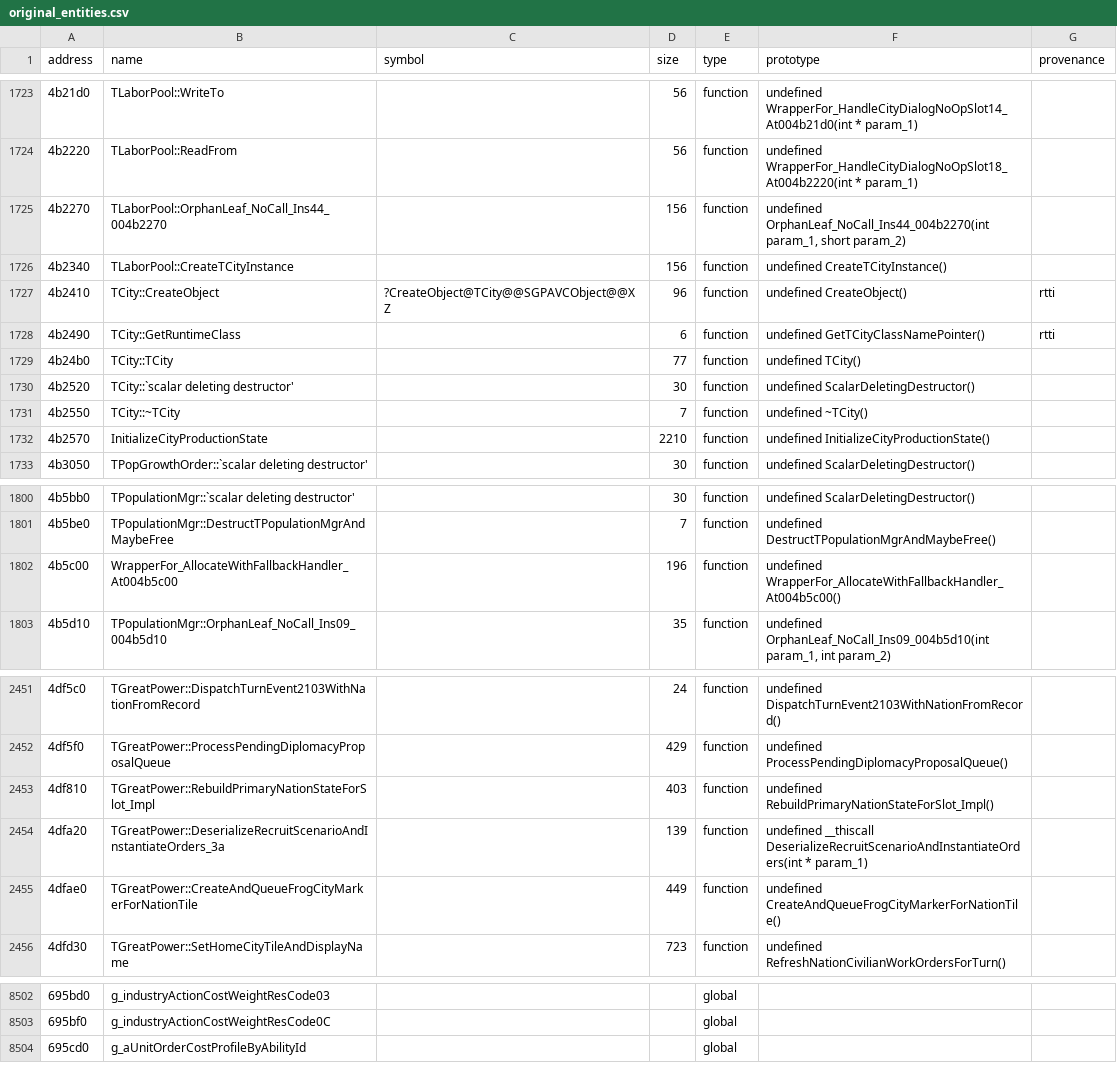
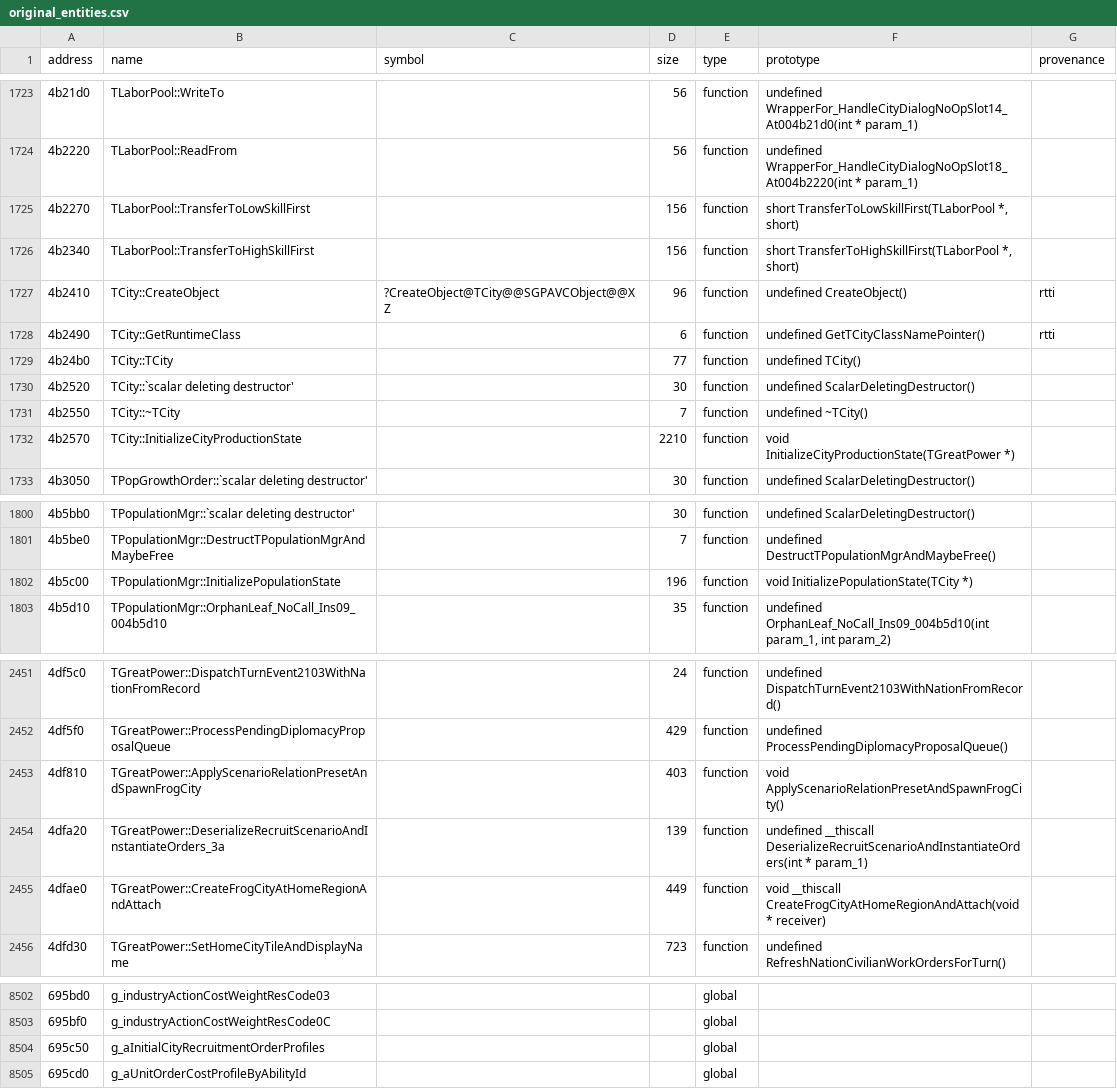
Before and after one commit to agluszak/imperialism-decomp, a CSV file: config/original_entities.csv, drawn as a sheet; only a part is shown, gaps mark what is left out; the diff covers the shown part only.

Commit message:
Restore random-game startup initialization paths
Recover the city and population initialization chain, labor-pool model, random-map setup policy tables, depot and port construction paths, and event-31 payload wrapper.

Ensure globe rerolls do not reuse the immediately previous map seed and retire touched misnomers.

Verified with just agent-check and just precommit. Average similarity rises by 0.03 pp; incidental score wobble remains baseline-recorded. The later AI port-zone startup crash remains open for follow-up runtime diagnosis.

```diff
--- a/config/original_entities.csv
+++ b/config/original_entities.csv
@@ -1724,4 +1724,4 @@ address|name|symbol|size|type|prototype|provenance
 4b2220|TLaborPool::ReadFrom||56|function|undefined WrapperFor_HandleCityDialogNoOpSlot18_At004b2220(int * param_1)|
-4b2270|TLaborPool::OrphanLeaf_NoCall_Ins44_004b2270||156|function|undefined OrphanLeaf_NoCall_Ins44_004b2270(int param_1, short param_2)|
-4b2340|TLaborPool::CreateTCityInstance||156|function|undefined CreateTCityInstance()|
+4b2270|TLaborPool::TransferToLowSkillFirst||156|function|short TransferToLowSkillFirst(TLaborPool *, short)|
+4b2340|TLaborPool::TransferToHighSkillFirst||156|function|short TransferToHighSkillFirst(TLaborPool *, short)|
 4b2410|TCity::CreateObject|?CreateObject@TCity@@SGPAVCObject@@XZ|96|function|undefined CreateObject()|rtti
@@ -1731,3 +1731,3 @@ address|name|symbol|size|type|prototype|provenance
 4b2550|TCity::~TCity||7|function|undefined ~TCity()|
-4b2570|InitializeCityProductionState||2210|function|undefined InitializeCityProductionState()|
+4b2570|TCity::InitializeCityProductionState||2210|function|void InitializeCityProductionState(TGreatPower *)|
 4b3050|TPopGrowthOrder::`scalar deleting destructor'||30|function|undefined ScalarDeletingDestructor()|
@@ -1801,3 +1801,3 @@ address|name|symbol|size|type|prototype|provenance
 4b5be0|TPopulationMgr::DestructTPopulationMgrAndMaybeFree||7|function|undefined DestructTPopulationMgrAndMaybeFree()|
-4b5c00|WrapperFor_AllocateWithFallbackHandler_At004b5c00||196|function|undefined WrapperFor_AllocateWithFallbackHandler_At004b5c00()|
+4b5c00|TPopulationMgr::InitializePopulationState||196|function|void InitializePopulationState(TCity *)|
 4b5d10|TPopulationMgr::OrphanLeaf_NoCall_Ins09_004b5d10||35|function|undefined OrphanLeaf_NoCall_Ins09_004b5d10(int param_1, int param_2)|
@@ -2452,5 +2452,5 @@ address|name|symbol|size|type|prototype|provenance
 4df5f0|TGreatPower::ProcessPendingDiplomacyProposalQueue||429|function|undefined ProcessPendingDiplomacyProposalQueue()|
-4df810|TGreatPower::RebuildPrimaryNationStateForSlot_Impl||403|function|undefined RebuildPrimaryNationStateForSlot_Impl()|
+4df810|TGreatPower::ApplyScenarioRelationPresetAndSpawnFrogCity||403|function|void ApplyScenarioRelationPresetAndSpawnFrogCity()|
 4dfa20|TGreatPower::DeserializeRecruitScenarioAndInstantiateOrders_3a||139|function|undefined __thiscall DeserializeRecruitScenarioAndInstantiateOrders(int * param_1)|
-4dfae0|TGreatPower::CreateAndQueueFrogCityMarkerForNationTile||449|function|undefined CreateAndQueueFrogCityMarkerForNationTile()|
+4dfae0|TGreatPower::CreateFrogCityAtHomeRegionAndAttach||449|function|void __thiscall CreateFrogCityAtHomeRegionAndAttach(void * receiver)|
 4dfd30|TGreatPower::SetHomeCityTileAndDisplayName||723|function|undefined RefreshNationCivilianWorkOrdersForTurn()|
@@ -8503,2 +8503,3 @@ address|name|symbol|size|type|prototype|provenance
 695bf0|g_industryActionCostWeightResCode0C|||global||
+695c50|g_aInitialCityRecruitmentOrderProfiles|||global||
 695cd0|g_aUnitOrderCostProfileByAbilityId|||global||
```
Also changed, not shown: 3 edited cells elsewhere in this file, 24 other files.
